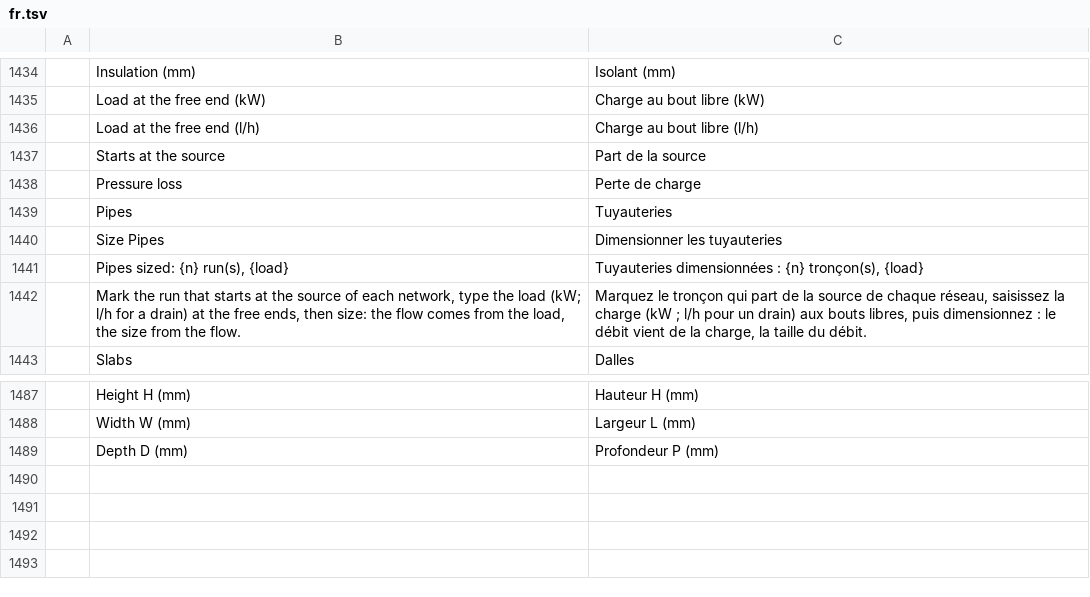
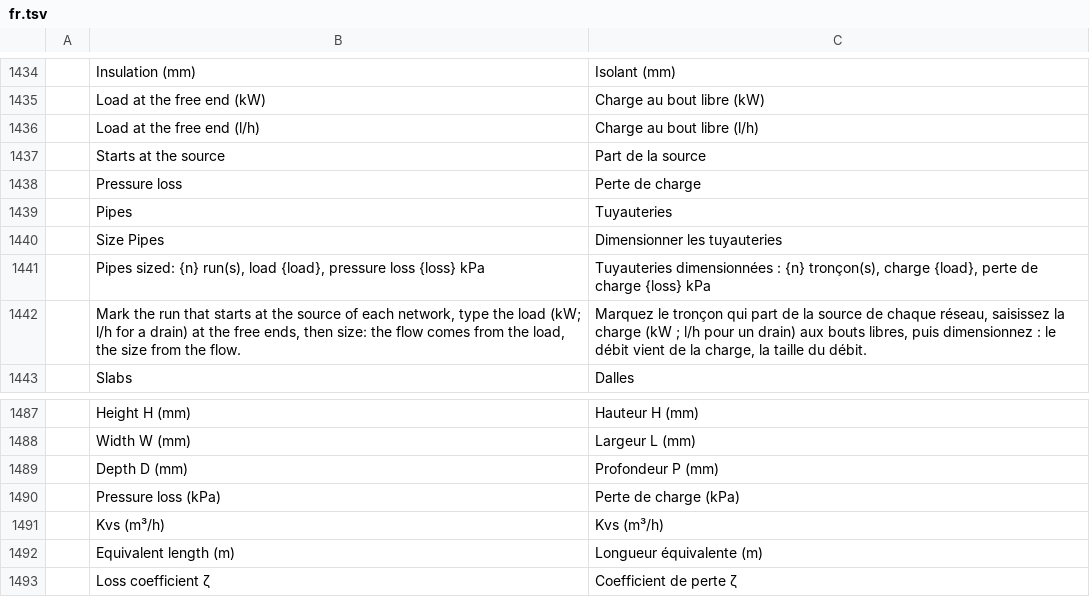
Before and after one commit to Dievartis/cadcraft, a TSV file: crates/ui-egui/src/i18n/fr.tsv, drawn as a sheet; only a part is shown, gaps mark what is left out.

```diff
--- a/crates/ui-egui/src/i18n/fr.tsv
+++ b/crates/ui-egui/src/i18n/fr.tsv
@@ -1440,3 +1440,3 @@
 	Size Pipes	Dimensionner les tuyauteries
-	Pipes sized: {n} run(s), {load}	Tuyauteries dimensionnées : {n} tronçon(s), {load}
+	Pipes sized: {n} run(s), load {load}, pressure loss {loss} kPa	Tuyauteries dimensionnées : {n} tronçon(s), charge {load}, perte de charge {loss} kPa
 	Mark the run that starts at the source of each network, type the load (kW; l/h for a drain) at the free ends, then size: the flow comes from the load, the size from the flow.	Marquez le tronçon qui part de la source de chaque réseau, saisissez la charge (kW ; l/h pour un drain) aux bouts libres, puis dimensionnez : le débit vient de la charge, la taille du débit.
@@ -1489 +1489,5 @@
 	Depth D (mm)	Profondeur P (mm)
+	Pressure loss (kPa)	Perte de charge (kPa)
+	Kvs (m³/h)	Kvs (m³/h)
+	Equivalent length (m)	Longueur équivalente (m)
+	Loss coefficient ζ	Coefficient de perte ζ
```
Also changed, not shown: crates/ui-egui/src/i18n/zh.tsv, 11 other files.
